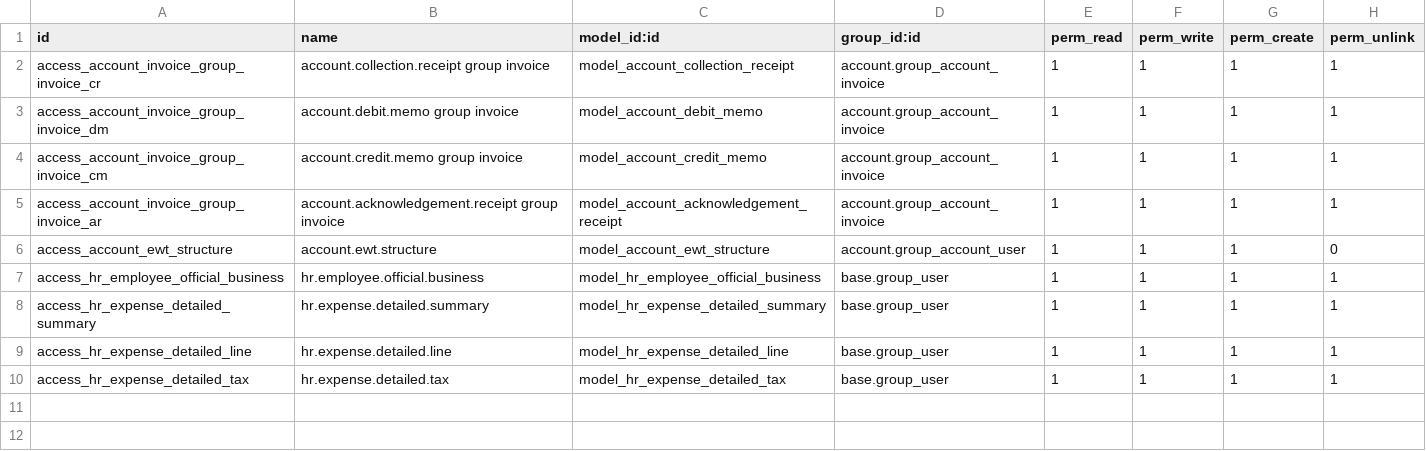
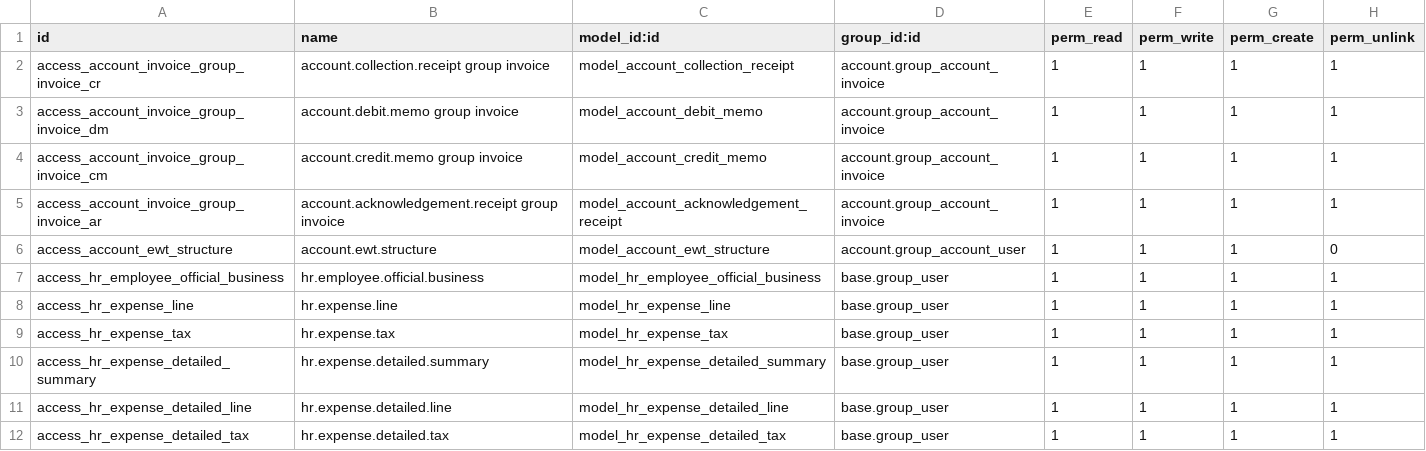
Before and after one commit to Jeisonpernia/globpak, a CSV file: security/ir.model.access.csv, drawn as a sheet; the diff names each change by its address in the sheet, - before the commit and + after, or states it on an @@ line.

Commit message:
Commit Expense

```diff
--- a/security/ir.model.access.csv
+++ b/security/ir.model.access.csv
+row 8: access_hr_expense_line | hr.expense.line | model_hr_expense_line | base.group_user | 1 | 1 | 1 | 1
+row 9: access_hr_expense_tax | hr.expense.tax | model_hr_expense_tax | base.group_user | 1 | 1 | 1 | 1
```
Also changed, not shown: 5 other files.
